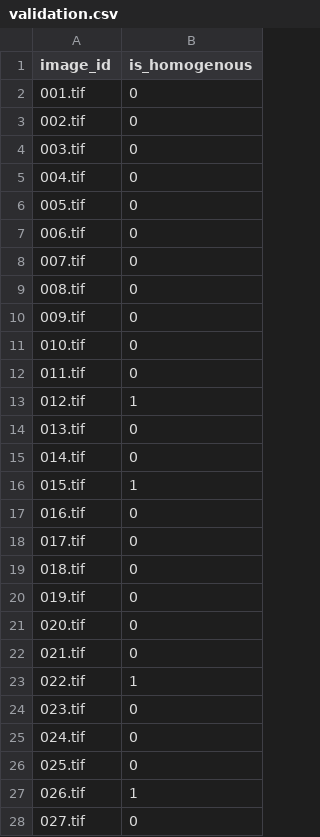
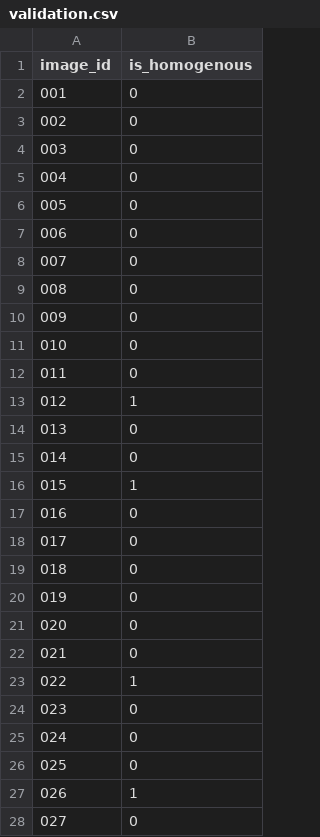
Before and after one commit to ChrisRawstone/DMiAI2024, a CSV file: Cell_Classification/data/validation.csv, drawn as a sheet; only a part is shown; the diff covers the shown part only.

Commit message:
corrected val image id

```diff
--- a/Cell_Classification/data/validation.csv
+++ b/Cell_Classification/data/validation.csv
@@ -1,28 +1,28 @@
 image_id,is_homogenous
-001.tif,0
-002.tif,0
-003.tif,0
-004.tif,0
-005.tif,0
-006.tif,0
-007.tif,0
-008.tif,0
-009.tif,0
-010.tif,0
-011.tif,0
-012.tif,1
-013.tif,0
-014.tif,0
-015.tif,1
-016.tif,0
-017.tif,0
-018.tif,0
-019.tif,0
-020.tif,0
-021.tif,0
-022.tif,1
-023.tif,0
-024.tif,0
-025.tif,0
-026.tif,1
-027.tif,0
+001,0
+002,0
+003,0
+004,0
+005,0
+006,0
+007,0
+008,0
+009,0
+010,0
+011,0
+012,1
+013,0
+014,0
+015,1
+016,0
+017,0
+018,0
+019,0
+020,0
+021,0
+022,1
+023,0
+024,0
+025,0
+026,1
+027,0
```
Also changed, not shown: 104 edited cells elsewhere in this file.
